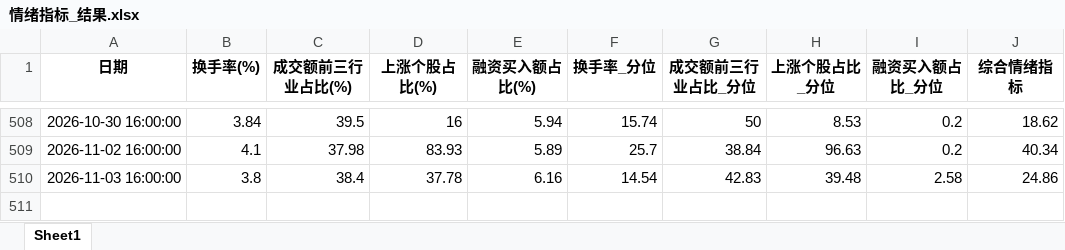
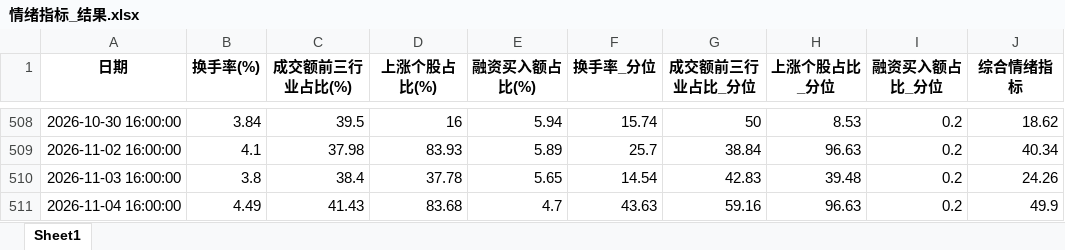
Before and after one commit to moriatyj/share, an Excel workbook: docs/情绪指标_结果.xlsx, sheet Sheet1, drawn as a sheet; only a part is shown, gaps mark what is left out; values as stored, in another font and other column widths than the file's, no borders; the diff names each change by its address in the sheet, - before the commit and + after, or states it on an @@ line.

```diff
--- a/docs/情绪指标_结果.xlsx (sheet Sheet1)
+++ b/docs/情绪指标_结果.xlsx (sheet Sheet1)
-E510 (融资买入额占比(%)): 6.16
+E510 (融资买入额占比(%)): 5.65
-I510 (融资买入额占比_分位): 2.58
+I510 (融资买入额占比_分位): 0.2
-J510 (综合情绪指标): 24.86
+J510 (综合情绪指标): 24.26
+row 511: 2026-11-04 16:00:00 | 4.49 | 41.43 | 83.68 | 4.7 | 43.63 | 59.16 | 96.63 | 0.2 | 49.9
```
Also changed, not shown: docs/副本万得全A.xlsx, 副本万得全A.xlsx, 10 other files.
